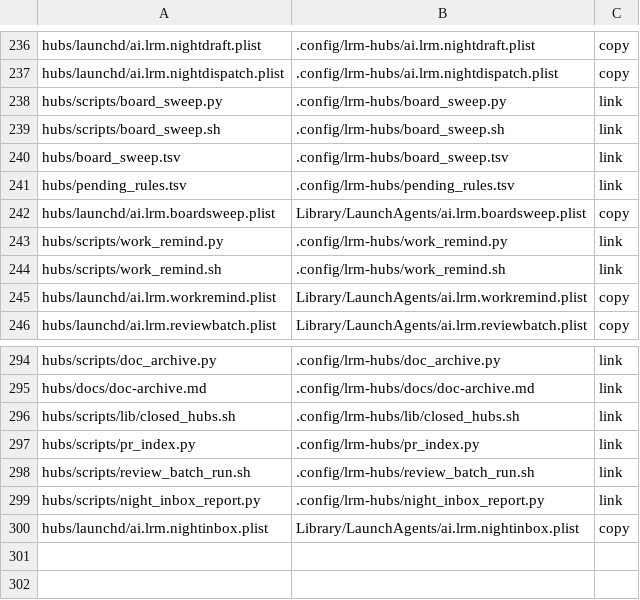
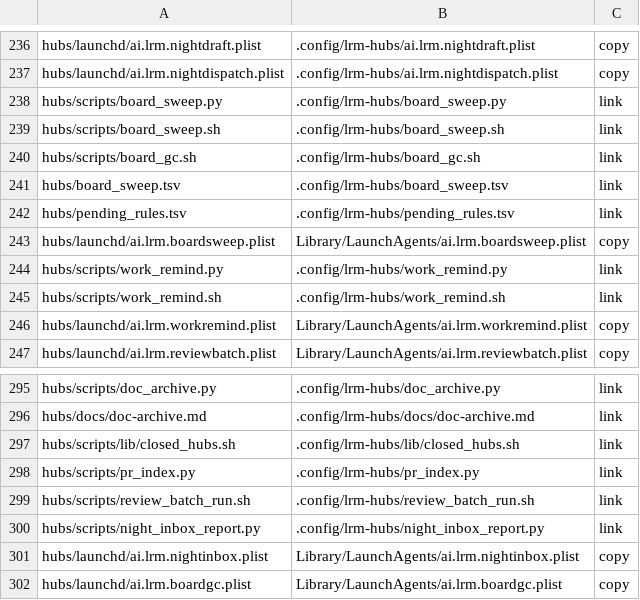
Before and after one commit to cocodding0723/claude-config, a TSV file: links.tsv, drawn as a sheet; only a part is shown, gaps mark what is left out.

```diff
--- a/links.tsv
+++ b/links.tsv
@@ -239,2 +239,3 @@ hubs/scripts/board_sweep.py	.config/lrm-hubs/board_sweep.py	link
 hubs/scripts/board_sweep.sh	.config/lrm-hubs/board_sweep.sh	link
+hubs/scripts/board_gc.sh	.config/lrm-hubs/board_gc.sh	link
 hubs/board_sweep.tsv	.config/lrm-hubs/board_sweep.tsv	link
@@ -300 +301,2 @@ hubs/scripts/night_inbox_report.py	.config/lrm-hubs/night_inbox_report.py	link
 hubs/launchd/ai.lrm.nightinbox.plist	Library/LaunchAgents/ai.lrm.nightinbox.plist	copy
+hubs/launchd/ai.lrm.boardgc.plist	Library/LaunchAgents/ai.lrm.boardgc.plist	copy
```
Also changed, not shown: 3 other files.
